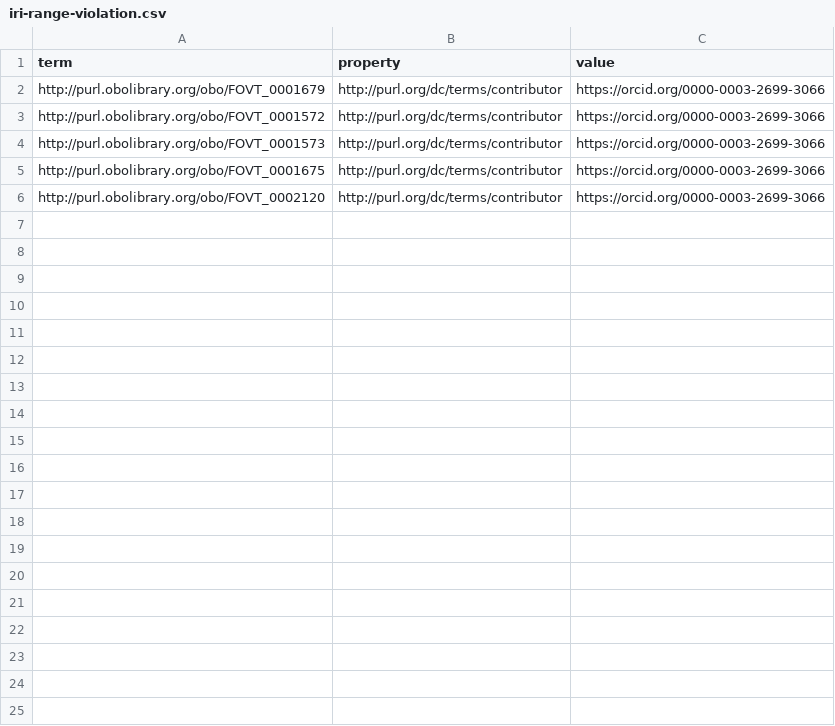
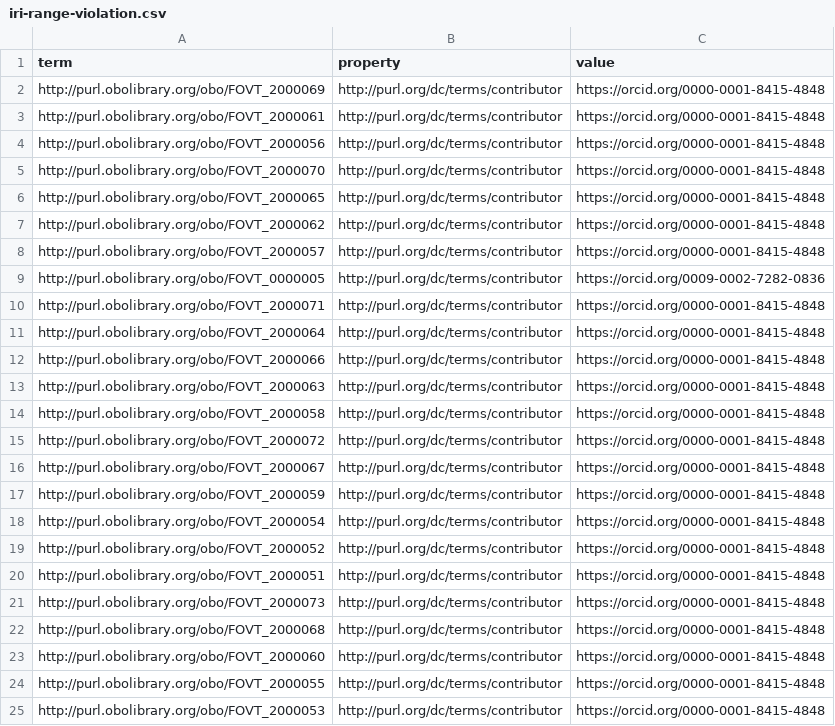
Before and after one commit to futres/fovt, a CSV file: src/ontology/reports/iri-range-violation.csv, drawn as a sheet.

```diff
--- a/src/ontology/reports/iri-range-violation.csv
+++ b/src/ontology/reports/iri-range-violation.csv
@@ -1,6 +1,25 @@
 term,property,value
-http://purl.obolibrary.org/obo/FOVT_0001679,http://purl.org/dc/terms/contributor,https://orcid.org/0000-0003-2699-3066
-http://purl.obolibrary.org/obo/FOVT_0001572,http://purl.org/dc/terms/contributor,https://orcid.org/0000-0003-2699-3066
-http://purl.obolibrary.org/obo/FOVT_0001573,http://purl.org/dc/terms/contributor,https://orcid.org/0000-0003-2699-3066
-http://purl.obolibrary.org/obo/FOVT_0001675,http://purl.org/dc/terms/contributor,https://orcid.org/0000-0003-2699-3066
-http://purl.obolibrary.org/obo/FOVT_0002120,http://purl.org/dc/terms/contributor,https://orcid.org/0000-0003-2699-3066
+http://purl.obolibrary.org/obo/FOVT_2000069,http://purl.org/dc/terms/contributor,https://orcid.org/0000-0001-8415-4848
+http://purl.obolibrary.org/obo/FOVT_2000061,http://purl.org/dc/terms/contributor,https://orcid.org/0000-0001-8415-4848
+http://purl.obolibrary.org/obo/FOVT_2000056,http://purl.org/dc/terms/contributor,https://orcid.org/0000-0001-8415-4848
+http://purl.obolibrary.org/obo/FOVT_2000070,http://purl.org/dc/terms/contributor,https://orcid.org/0000-0001-8415-4848
+http://purl.obolibrary.org/obo/FOVT_2000065,http://purl.org/dc/terms/contributor,https://orcid.org/0000-0001-8415-4848
+http://purl.obolibrary.org/obo/FOVT_2000062,http://purl.org/dc/terms/contributor,https://orcid.org/0000-0001-8415-4848
+http://purl.obolibrary.org/obo/FOVT_2000057,http://purl.org/dc/terms/contributor,https://orcid.org/0000-0001-8415-4848
+http://purl.obolibrary.org/obo/FOVT_0000005,http://purl.org/dc/terms/contributor,https://orcid.org/0009-0002-7282-0836
+http://purl.obolibrary.org/obo/FOVT_2000071,http://purl.org/dc/terms/contributor,https://orcid.org/0000-0001-8415-4848
+http://purl.obolibrary.org/obo/FOVT_2000064,http://purl.org/dc/terms/contributor,https://orcid.org/0000-0001-8415-4848
+http://purl.obolibrary.org/obo/FOVT_2000066,http://purl.org/dc/terms/contributor,https://orcid.org/0000-0001-8415-4848
+http://purl.obolibrary.org/obo/FOVT_2000063,http://purl.org/dc/terms/contributor,https://orcid.org/0000-0001-8415-4848
+http://purl.obolibrary.org/obo/FOVT_2000058,http://purl.org/dc/terms/contributor,https://orcid.org/0000-0001-8415-4848
+http://purl.obolibrary.org/obo/FOVT_2000072,http://purl.org/dc/terms/contributor,https://orcid.org/0000-0001-8415-4848
+http://purl.obolibrary.org/obo/FOVT_2000067,http://purl.org/dc/terms/contributor,https://orcid.org/0000-0001-8415-4848
+http://purl.obolibrary.org/obo/FOVT_2000059,http://purl.org/dc/terms/contributor,https://orcid.org/0000-0001-8415-4848
+http://purl.obolibrary.org/obo/FOVT_2000054,http://purl.org/dc/terms/contributor,https://orcid.org/0000-0001-8415-4848
+http://purl.obolibrary.org/obo/FOVT_2000052,http://purl.org/dc/terms/contributor,https://orcid.org/0000-0001-8415-4848
+http://purl.obolibrary.org/obo/FOVT_2000051,http://purl.org/dc/terms/contributor,https://orcid.org/0000-0001-8415-4848
+http://purl.obolibrary.org/obo/FOVT_2000073,http://purl.org/dc/terms/contributor,https://orcid.org/0000-0001-8415-4848
+http://purl.obolibrary.org/obo/FOVT_2000068,http://purl.org/dc/terms/contributor,https://orcid.org/0000-0001-8415-4848
+http://purl.obolibrary.org/obo/FOVT_2000060,http://purl.org/dc/terms/contributor,https://orcid.org/0000-0001-8415-4848
+http://purl.obolibrary.org/obo/FOVT_2000055,http://purl.org/dc/terms/contributor,https://orcid.org/0000-0001-8415-4848
+http://purl.obolibrary.org/obo/FOVT_2000053,http://purl.org/dc/terms/contributor,https://orcid.org/0000-0001-8415-4848
```
Also changed, not shown: 1 other file.
